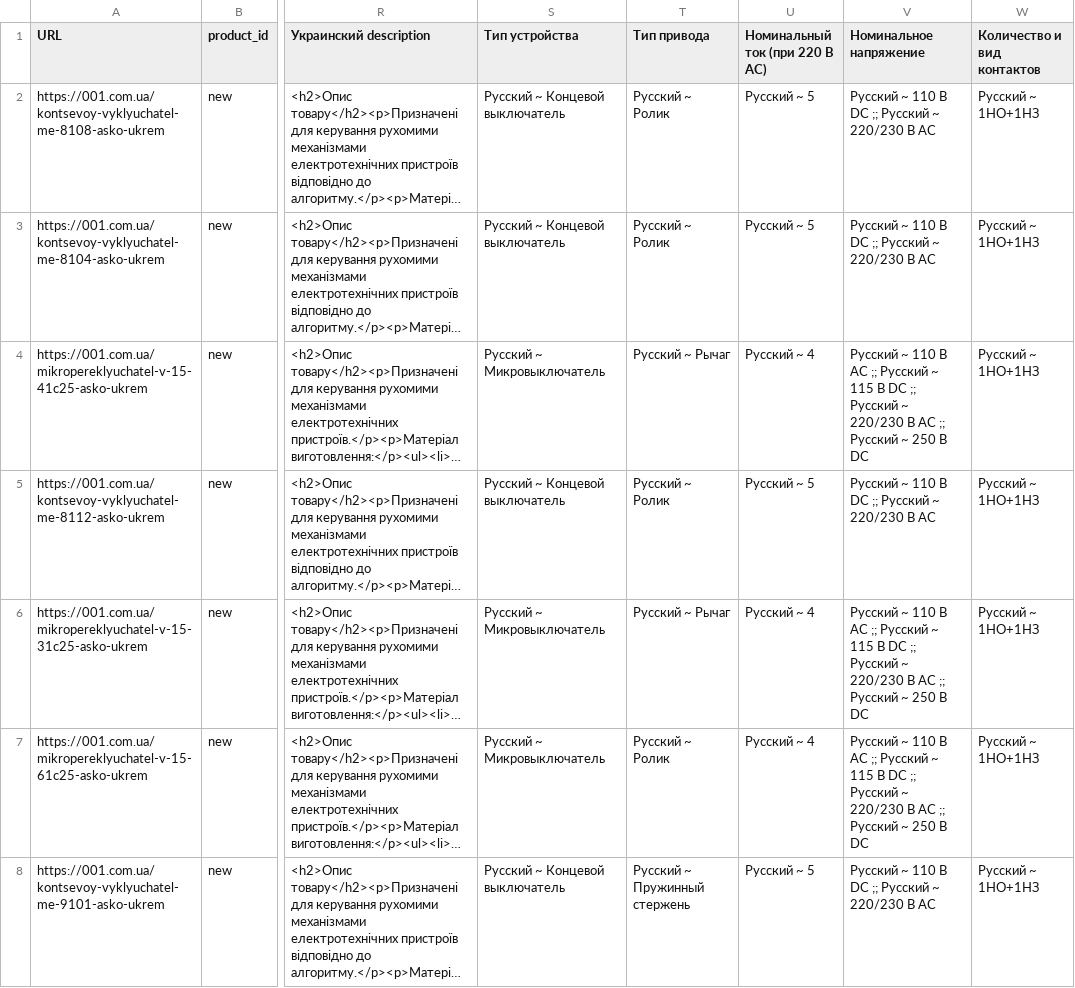
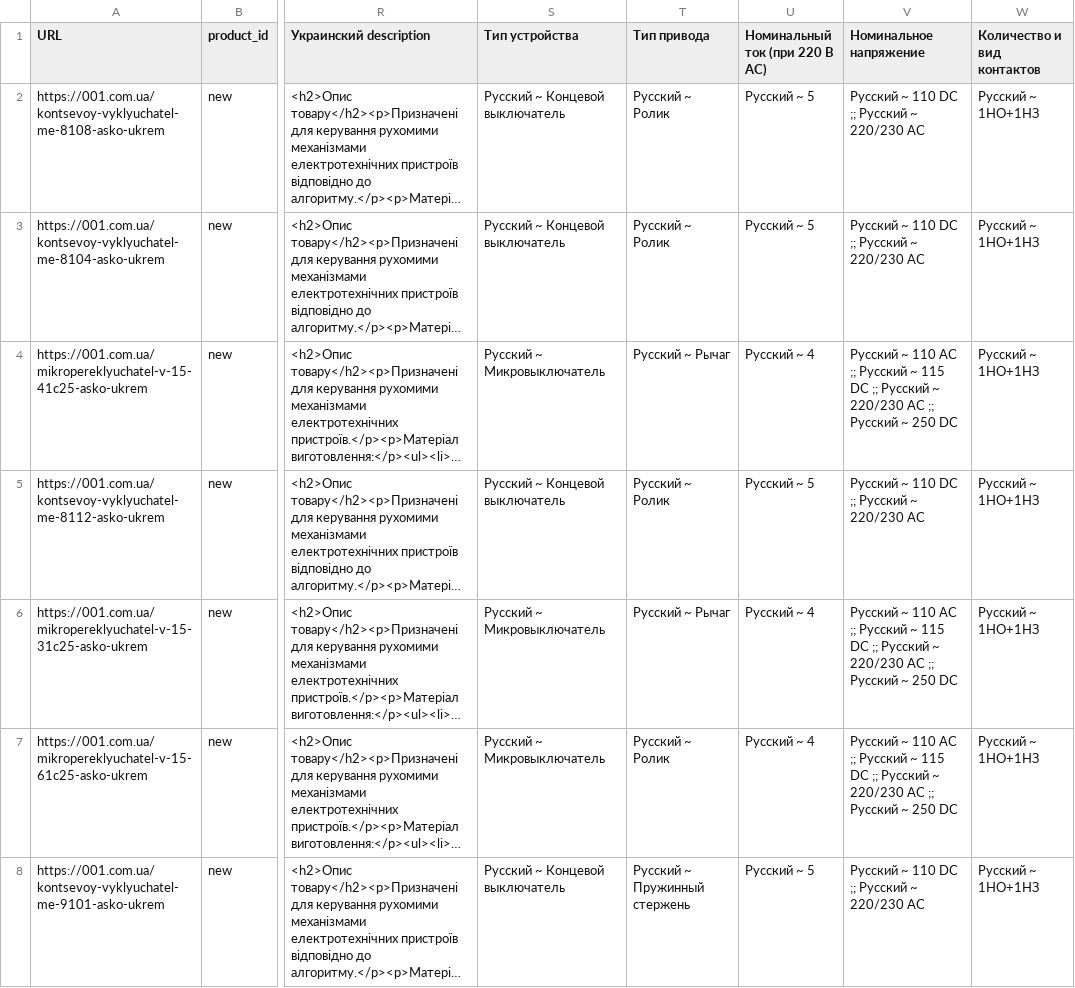
Before and after one commit to Foxhole96/MetaParser, a CSV file: Ustroystva podachi komand i signalov/kontsevye-vyklyuchateli.csv, drawn as a sheet; only a part is shown, gaps mark what is left out; long unchanged cells end in …; the diff covers the shown part only; the diff names each change by its address in the sheet, - before the commit and + after, or states it on an @@ line.

```diff
--- a/Ustroystva podachi komand i signalov/kontsevye-vyklyuchateli.csv
+++ b/Ustroystva podachi komand i signalov/kontsevye-vyklyuchateli.csv
-V2:V3 (Номинальное напряжение): Русский ~ 110 В DC ;; Русский ~ 220/230 В AC
+V2:V3 (Номинальное напряжение): Русский ~ 110 DC ;; Русский ~ 220/230 AC
-V4 (Номинальное напряжение): …~ 110 В AC ;; Русский ~ 115 В DC ;; Русский ~ 220/230 В AC ;; Русский ~ 250 В DC
+V4 (Номинальное напряжение): …~ 110 AC ;; Русский ~ 115 DC ;; Русский ~ 220/230 AC ;; Русский ~ 250 DC
-V5 (Номинальное напряжение): Русский ~ 110 В DC ;; Русский ~ 220/230 В AC
+V5 (Номинальное напряжение): Русский ~ 110 DC ;; Русский ~ 220/230 AC
-V6:V7 (Номинальное напряжение): …~ 110 В AC ;; Русский ~ 115 В DC ;; Русский ~ 220/230 В AC ;; Русский ~ 250 В DC
+V6:V7 (Номинальное напряжение): …~ 110 AC ;; Русский ~ 115 DC ;; Русский ~ 220/230 AC ;; Русский ~ 250 DC
-V8 (Номинальное напряжение): Русский ~ 110 В DC ;; Русский ~ 220/230 В AC
+V8 (Номинальное напряжение): Русский ~ 110 DC ;; Русский ~ 220/230 AC
```
Also changed, not shown: 36 edited cells elsewhere in this file, Ustroystva podachi komand i signalov/aksessuary-k-indikatoram-knopkam-upravleniya-i-pereklyuchatelyam.csv, Ustroystva podachi komand i signalov/korpusa-postov-knopochnyh.csv, 51 other files.
